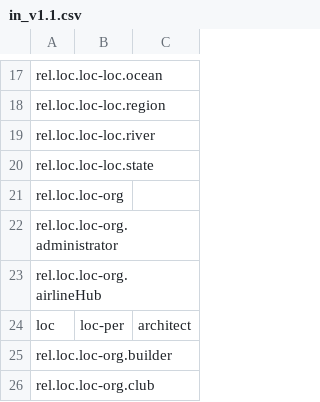
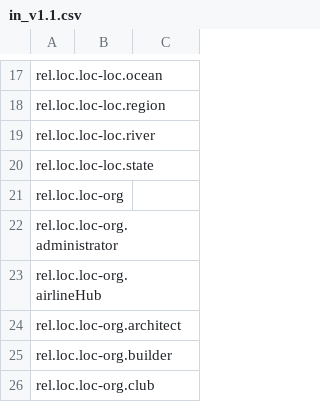
Before and after one commit to xhay-p/xhay-p.github.io, a CSV file: in/v1.1/in_v1.1.csv, drawn as a sheet; only a part is shown, gaps mark what is left out; removed rows and columns are numbered as before the commit, all else as after; the diff names each change by its address in the sheet, - before the commit and + after, or states it on an @@ line.

Commit message:
added architect in loc-org in/

```diff
--- a/in/v1.1/in_v1.1.csv
+++ b/in/v1.1/in_v1.1.csv
-row 24: loc | loc-per | architect
+row 24: rel.loc.loc-org.architect
```
Also changed, not shown: in/v1.1/infoboxLocation_v1.1.csv.
